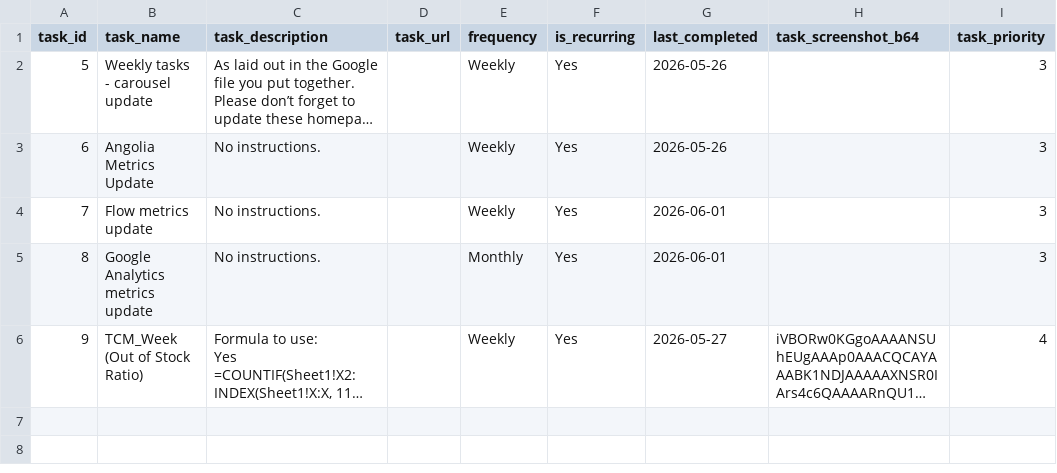
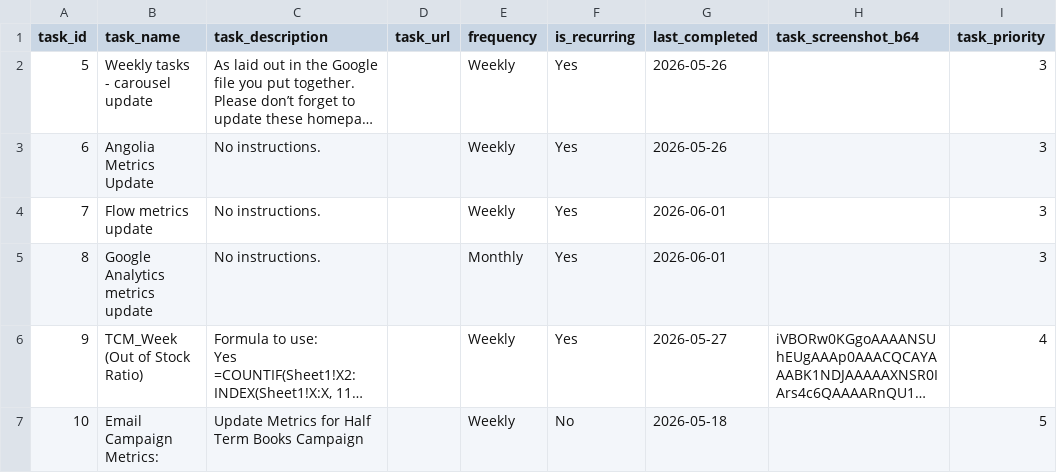
Before and after one commit to RandomlyBryan/personal-tracker, a CSV file: tasks_db.csv, drawn as a sheet; long unchanged cells end in …; the diff names each change by its address in the sheet, - before the commit and + after, or states it on an @@ line.

```diff
--- a/tasks_db.csv
+++ b/tasks_db.csv
+row 7: 10 | Email Campaign Metrics: | Update Metrics for Half Term Books Campaign |  | Weekly | No | 2026-05-18 |  | 5
```
